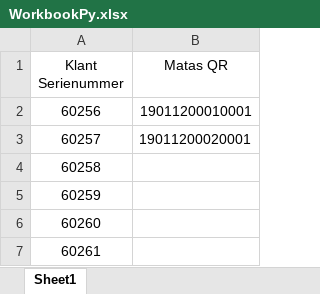
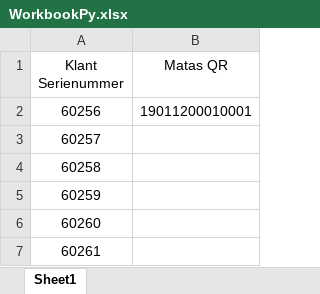
Before and after one commit to Flixis/Python-Projects, an Excel workbook: Excel_read_serialnumber/Excel/WorkbookPy.xlsx, sheet Sheet1, drawn as a sheet; only a part is shown; values as stored, in another font and other column widths than the file's, no borders; the diff names each change by its address in the sheet, - before the commit and + after, or states it on an @@ line.

```diff
--- a/Excel_read_serialnumber/Excel/WorkbookPy.xlsx (sheet Sheet1)
+++ b/Excel_read_serialnumber/Excel/WorkbookPy.xlsx (sheet Sheet1)
-B3 (Matas QR): 19011200020001
+B3 (Matas QR): (empty)
```
Also changed, not shown: 1 other file.
